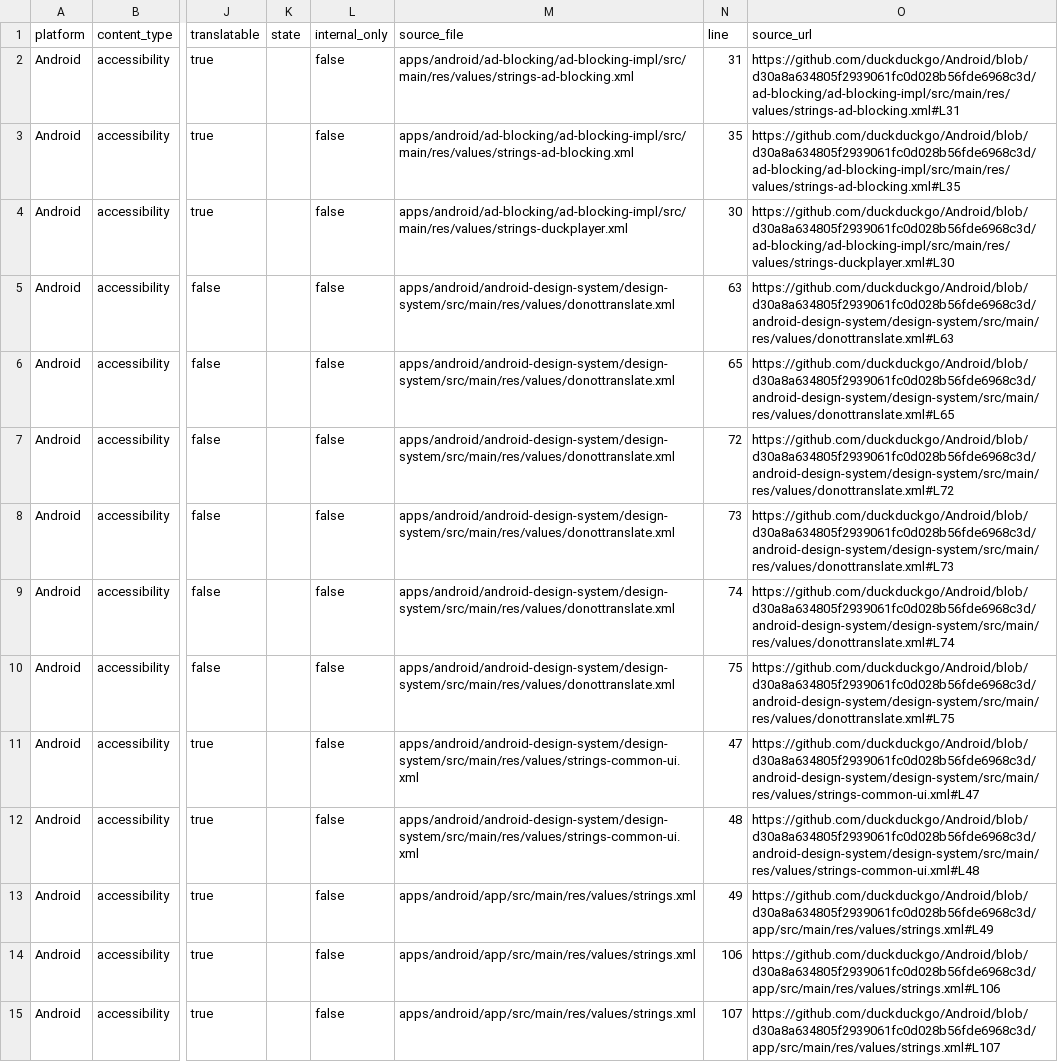
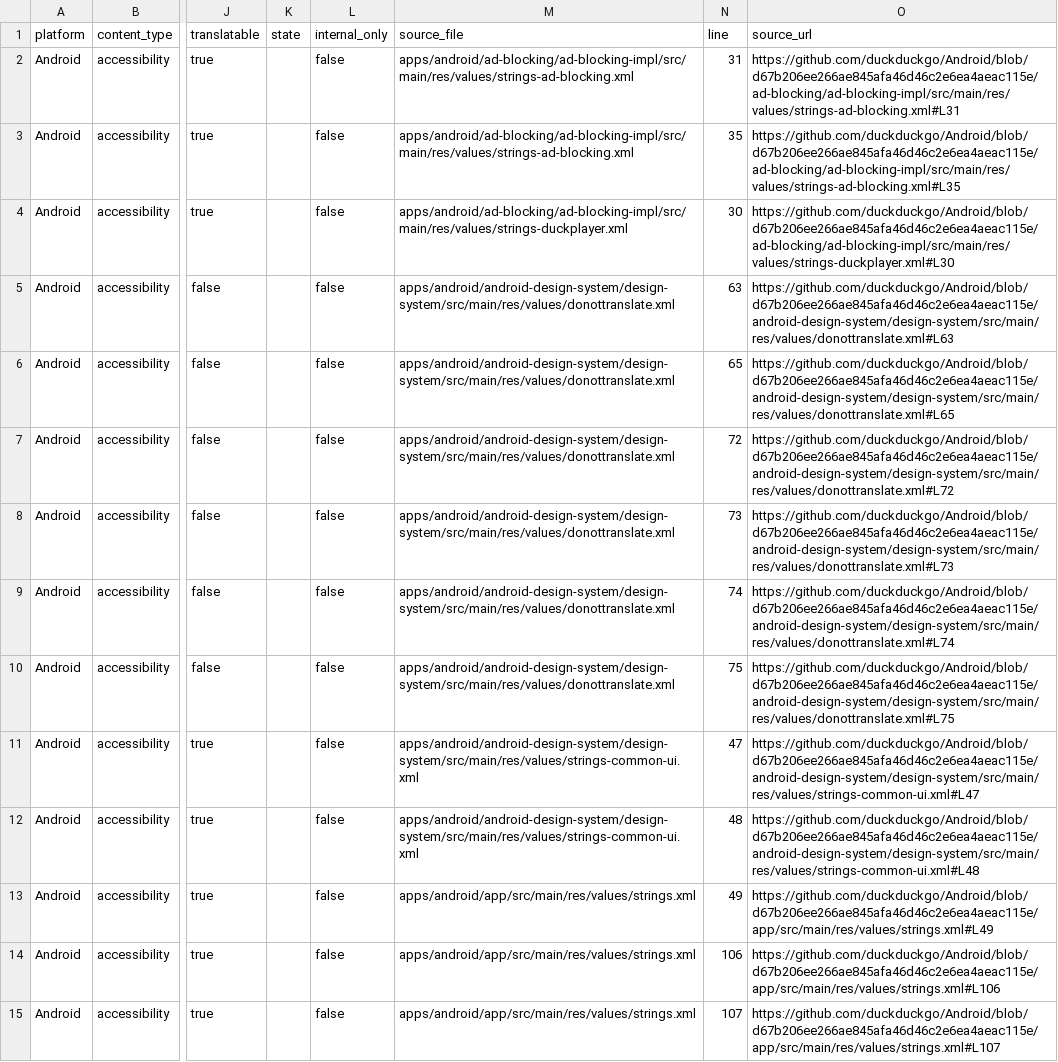
Before and after one commit to duckduckgo/product-copy, a CSV file: strings/android/accessibility.csv, drawn as a sheet; only a part is shown, gaps mark what is left out; the diff covers the shown part only; the diff names each change by its address in the sheet, - before the commit and + after, or states it on an @@ line.

```diff
--- a/strings/android/accessibility.csv
+++ b/strings/android/accessibility.csv
-O2 (source_url): https://github.com/duckduckgo/Android/blob/d30a8a634805f2939061fc0d028b56fde6968c3d/ad-blocking/ad-blocking-impl/src/main/res/values/strings-ad-blocking.xml#L31
+O2 (source_url): https://github.com/duckduckgo/Android/blob/d67b206ee266ae845afa46d46c2e6ea4aeac115e/ad-blocking/ad-blocking-impl/src/main/res/values/strings-ad-blocking.xml#L31
-O3 (source_url): https://github.com/duckduckgo/Android/blob/d30a8a634805f2939061fc0d028b56fde6968c3d/ad-blocking/ad-blocking-impl/src/main/res/values/strings-ad-blocking.xml#L35
+O3 (source_url): https://github.com/duckduckgo/Android/blob/d67b206ee266ae845afa46d46c2e6ea4aeac115e/ad-blocking/ad-blocking-impl/src/main/res/values/strings-ad-blocking.xml#L35
-O4 (source_url): https://github.com/duckduckgo/Android/blob/d30a8a634805f2939061fc0d028b56fde6968c3d/ad-blocking/ad-blocking-impl/src/main/res/values/strings-duckplayer.xml#L30
+O4 (source_url): https://github.com/duckduckgo/Android/blob/d67b206ee266ae845afa46d46c2e6ea4aeac115e/ad-blocking/ad-blocking-impl/src/main/res/values/strings-duckplayer.xml#L30
-O5 (source_url): https://github.com/duckduckgo/Android/blob/d30a8a634805f2939061fc0d028b56fde6968c3d/android-design-system/design-system/src/main/res/values/donottranslate.xml#L63
+O5 (source_url): https://github.com/duckduckgo/Android/blob/d67b206ee266ae845afa46d46c2e6ea4aeac115e/android-design-system/design-system/src/main/res/values/donottranslate.xml#L63
-O6 (source_url): https://github.com/duckduckgo/Android/blob/d30a8a634805f2939061fc0d028b56fde6968c3d/android-design-system/design-system/src/main/res/values/donottranslate.xml#L65
+O6 (source_url): https://github.com/duckduckgo/Android/blob/d67b206ee266ae845afa46d46c2e6ea4aeac115e/android-design-system/design-system/src/main/res/values/donottranslate.xml#L65
-O7 (source_url): https://github.com/duckduckgo/Android/blob/d30a8a634805f2939061fc0d028b56fde6968c3d/android-design-system/design-system/src/main/res/values/donottranslate.xml#L72
+O7 (source_url): https://github.com/duckduckgo/Android/blob/d67b206ee266ae845afa46d46c2e6ea4aeac115e/android-design-system/design-system/src/main/res/values/donottranslate.xml#L72
-O8 (source_url): https://github.com/duckduckgo/Android/blob/d30a8a634805f2939061fc0d028b56fde6968c3d/android-design-system/design-system/src/main/res/values/donottranslate.xml#L73
+O8 (source_url): https://github.com/duckduckgo/Android/blob/d67b206ee266ae845afa46d46c2e6ea4aeac115e/android-design-system/design-system/src/main/res/values/donottranslate.xml#L73
-O9 (source_url): https://github.com/duckduckgo/Android/blob/d30a8a634805f2939061fc0d028b56fde6968c3d/android-design-system/design-system/src/main/res/values/donottranslate.xml#L74
+O9 (source_url): https://github.com/duckduckgo/Android/blob/d67b206ee266ae845afa46d46c2e6ea4aeac115e/android-design-system/design-system/src/main/res/values/donottranslate.xml#L74
-O10 (source_url): https://github.com/duckduckgo/Android/blob/d30a8a634805f2939061fc0d028b56fde6968c3d/android-design-system/design-system/src/main/res/values/donottranslate.xml#L75
+O10 (source_url): https://github.com/duckduckgo/Android/blob/d67b206ee266ae845afa46d46c2e6ea4aeac115e/android-design-system/design-system/src/main/res/values/donottranslate.xml#L75
-O11 (source_url): https://github.com/duckduckgo/Android/blob/d30a8a634805f2939061fc0d028b56fde6968c3d/android-design-system/design-system/src/main/res/values/strings-common-ui.xml#L47
+O11 (source_url): https://github.com/duckduckgo/Android/blob/d67b206ee266ae845afa46d46c2e6ea4aeac115e/android-design-system/design-system/src/main/res/values/strings-common-ui.xml#L47
-O12 (source_url): https://github.com/duckduckgo/Android/blob/d30a8a634805f2939061fc0d028b56fde6968c3d/android-design-system/design-system/src/main/res/values/strings-common-ui.xml#L48
+O12 (source_url): https://github.com/duckduckgo/Android/blob/d67b206ee266ae845afa46d46c2e6ea4aeac115e/android-design-system/design-system/src/main/res/values/strings-common-ui.xml#L48
-O13 (source_url): https://github.com/duckduckgo/Android/blob/d30a8a634805f2939061fc0d028b56fde6968c3d/app/src/main/res/values/strings.xml#L49
+O13 (source_url): https://github.com/duckduckgo/Android/blob/d67b206ee266ae845afa46d46c2e6ea4aeac115e/app/src/main/res/values/strings.xml#L49
-O14 (source_url): https://github.com/duckduckgo/Android/blob/d30a8a634805f2939061fc0d028b56fde6968c3d/app/src/main/res/values/strings.xml#L106
+O14 (source_url): https://github.com/duckduckgo/Android/blob/d67b206ee266ae845afa46d46c2e6ea4aeac115e/app/src/main/res/values/strings.xml#L106
-O15 (source_url): https://github.com/duckduckgo/Android/blob/d30a8a634805f2939061fc0d028b56fde6968c3d/app/src/main/res/values/strings.xml#L107
+O15 (source_url): https://github.com/duckduckgo/Android/blob/d67b206ee266ae845afa46d46c2e6ea4aeac115e/app/src/main/res/values/strings.xml#L107
```
Also changed, not shown: 62 edited cells elsewhere in this file, strings/android/body.csv, strings/android/buttons.csv, 36 other files.
